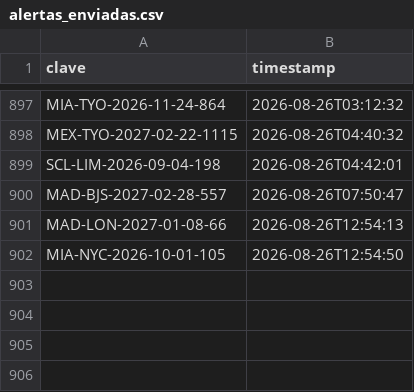
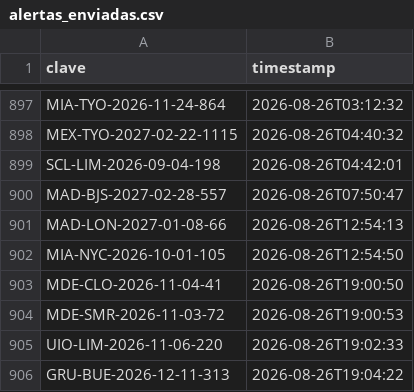
Before and after one commit to Felipebarv25/app-vuelos, a CSV file: datos/alertas_enviadas.csv, drawn as a sheet; only a part is shown, gaps mark what is left out.

```diff
--- a/datos/alertas_enviadas.csv
+++ b/datos/alertas_enviadas.csv
@@ -902 +902,5 @@ MAD-LON-2027-01-08-66,2026-08-26T12:54:13
 MIA-NYC-2026-10-01-105,2026-08-26T12:54:50
+MDE-CLO-2026-11-04-41,2026-08-26T19:00:50
+MDE-SMR-2026-11-03-72,2026-08-26T19:00:53
+UIO-LIM-2026-11-06-220,2026-08-26T19:02:33
+GRU-BUE-2026-12-11-313,2026-08-26T19:04:22
```
Also changed, not shown: 2 other files.
